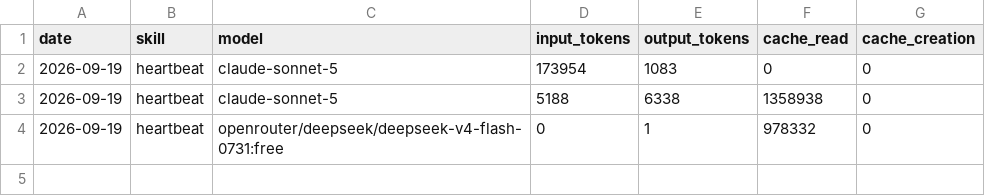
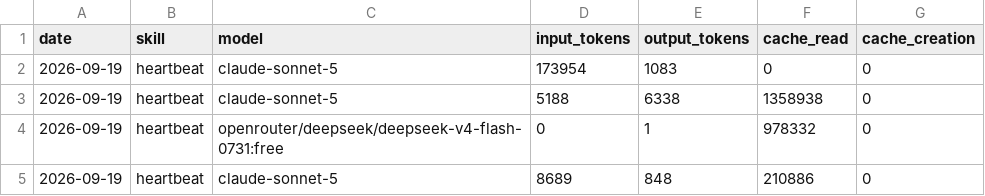
Before and after one commit to ildus650-pixel/aeon, a CSV file: memory/token-usage.csv, drawn as a sheet; the diff names each change by its address in the sheet, - before the commit and + after, or states it on an @@ line.

Commit message:
chore(heartbeat): auto-commit 2026-09-19

```diff
--- a/memory/token-usage.csv
+++ b/memory/token-usage.csv
+row 5: 2026-09-19 | heartbeat | claude-sonnet-5 | 8689 | 848 | 210886 | 0
```
Also changed, not shown: 2 other files.
